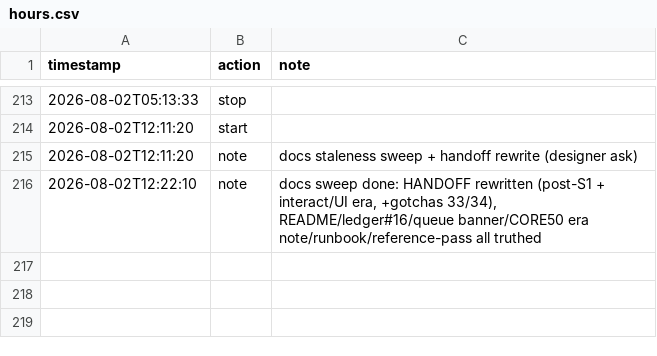
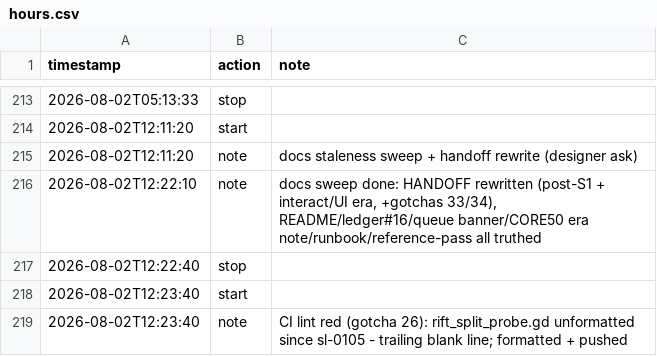
Before and after one commit to tilok1234/Wildshot-Adventures, a CSV file: notes/hours.csv, drawn as a sheet; only a part is shown, gaps mark what is left out; the diff names each change by its address in the sheet, - before the commit and + after, or states it on an @@ line.

```diff
--- a/notes/hours.csv
+++ b/notes/hours.csv
+row 217: 2026-08-02T12:22:40 | stop
+row 218: 2026-08-02T12:23:40 | start
+row 219: 2026-08-02T12:23:40 | note | CI lint red (gotcha 26): rift_split_probe.gd unformatted since sl-0105 - trailing blank line; formatted + pushed
```
Also changed, not shown: 1 other file.
